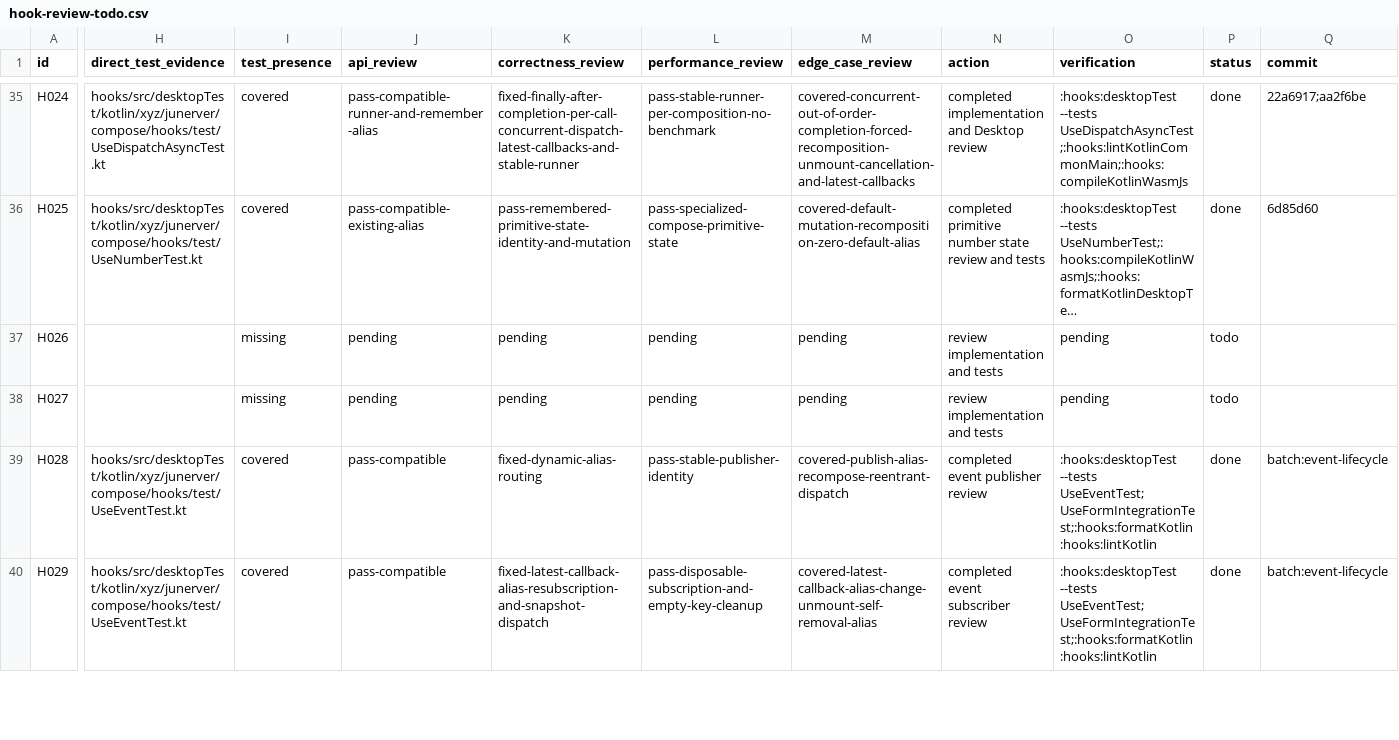
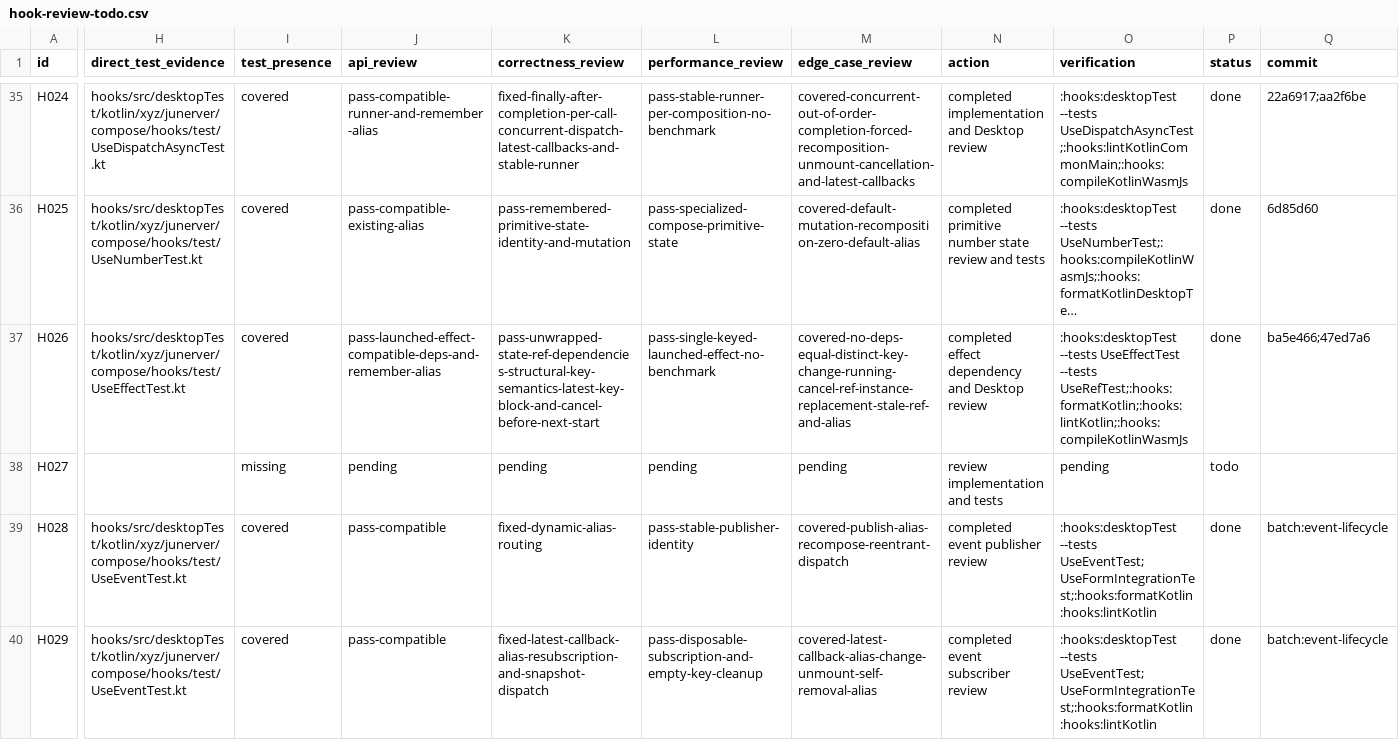
Before and after one commit to junerver/ComposeHooks, a CSV file: docs/hook-review-todo.csv, drawn as a sheet; only a part is shown, gaps mark what is left out; long unchanged cells end in …; the diff names each change by its address in the sheet, - before the commit and + after, or states it on an @@ line.

Commit message:
📝 [Docs]: Close effect contract review

```diff
--- a/docs/hook-review-todo.csv
+++ b/docs/hook-review-todo.csv
-H37 (direct_test_evidence): (empty)
+H37 (direct_test_evidence): hooks/src/desktopTest/kotlin/xyz/junerver/compose/hooks/test/UseEffectTest.kt
-I37 (test_presence): missing
+I37 (test_presence): covered
-J37 (api_review): pending
+J37 (api_review): pass-launched-effect-compatible-deps-and-remember-alias
-K37 (correctness_review): pending
+K37 (correctness_review): pass-unwrapped-state-ref-dependencies-structural-key-semantics-latest-key-block-and-cancel-before-next-start
-L37 (performance_review): pending
+L37 (performance_review): pass-single-keyed-launched-effect-no-benchmark
-M37 (edge_case_review): pending
+M37 (edge_case_review): covered-no-deps-equal-distinct-key-change-running-cancel-ref-instance-replacement-stale-ref-and-alias
-N37 (action): review implementation and tests
+N37 (action): completed effect dependency and Desktop review
-O37 (verification): pending
+O37 (verification): :hooks:desktopTest --tests UseEffectTest --tests UseRefTest;:hooks:formatKotlin;:hooks:lintKotlin;:hooks:compileKotlinWasmJs
-P37 (status): todo
+P37 (status): done
-Q37 (commit): (empty)
+Q37 (commit): ba5e466;47ed7a6
```
